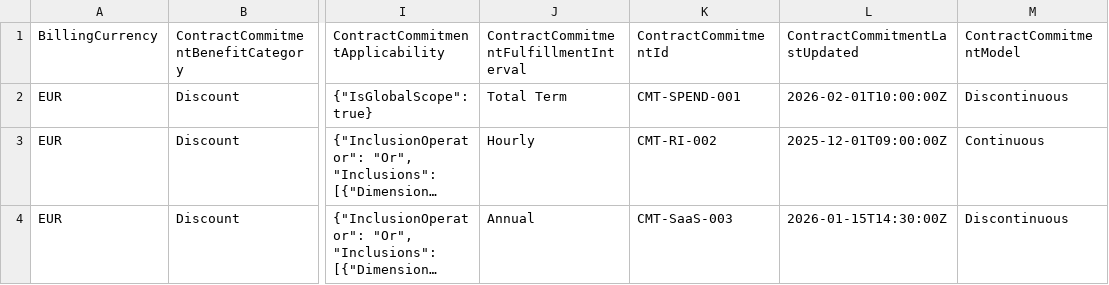
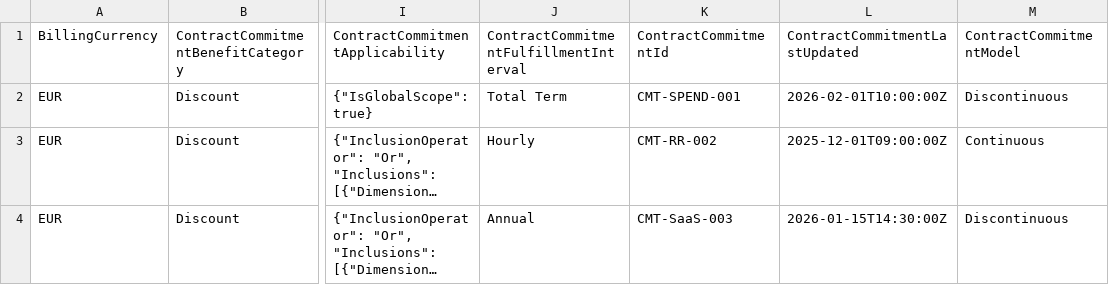
Before and after one commit to FinOps-Open-Cost-and-Usage-Spec/FOCUS_Spec, a CSV file: specification/data/contract_commitments/contract_commitment_scenario_1.csv, drawn as a sheet; only a part is shown, gaps mark what is left out; long unchanged cells end in …; the diff names each change by its address in the sheet, - before the commit and + after, or states it on an @@ line.

```diff
--- a/specification/data/contract_commitments/contract_commitment_scenario_1.csv
+++ b/specification/data/contract_commitments/contract_commitment_scenario_1.csv
-K3 (ContractCommitmentId): CMT-RI-002
+K3 (ContractCommitmentId): CMT-RR-002
```
Also changed, not shown: 1 other file.
